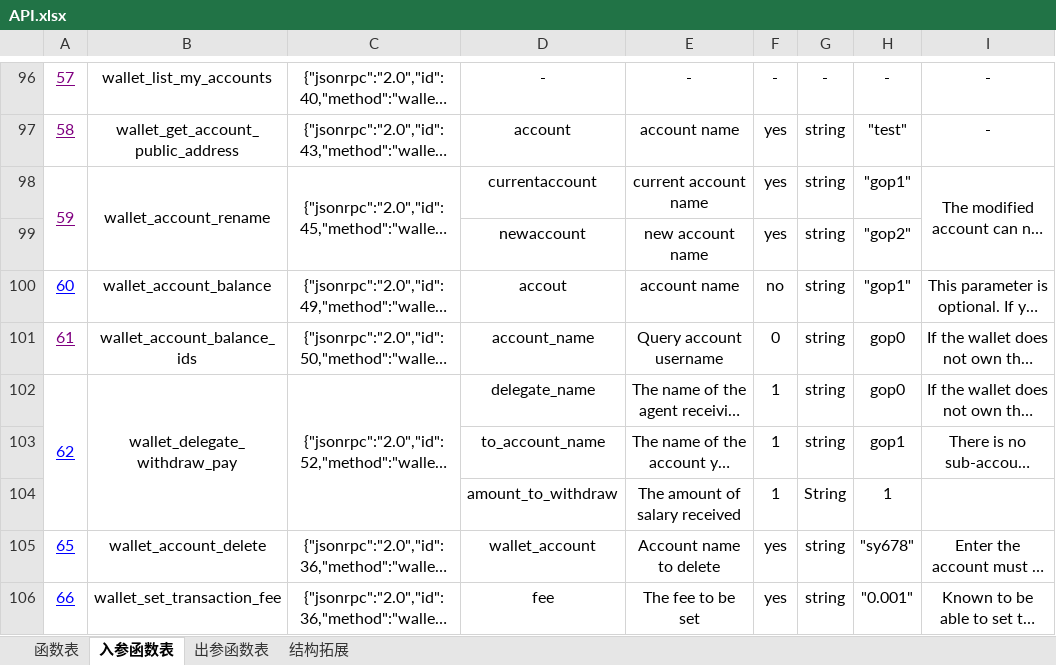
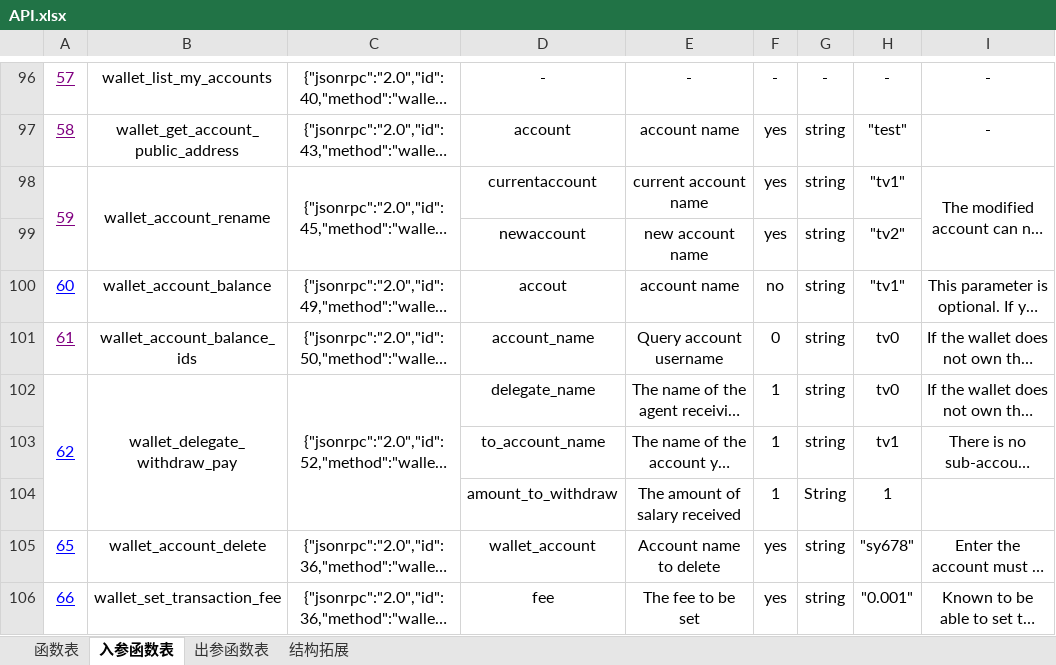
Before and after one commit to HomeFourtune/Ti-Value, an Excel workbook: Compiled TV wallet and API/API.xlsx, sheet 入参函数表, drawn as a sheet; only a part is shown, gaps mark what is left out; long unchanged cells end in …; values as stored, in another font and other column widths than the file's, no borders; the diff covers the shown part only; the diff names each change by its address in the sheet, - before the commit and + after, or states it on an @@ line.

```diff
--- a/Compiled TV wallet and API/API.xlsx (sheet 入参函数表)
+++ b/Compiled TV wallet and API/API.xlsx (sheet 入参函数表)
-H98: "gop1"
+H98: "tv1"
-H99: "gop2"
+H99: "tv2"
-H100: "gop1"
+H100: "tv1"
-H101:H102: gop0
+H101:H102: tv0
-H103: gop1
+H103: tv1
```
Also changed, not shown: 25 edited cells elsewhere in this sheet, sheet 出参函数表, sheet 结构拓展, sheet 函数表.
